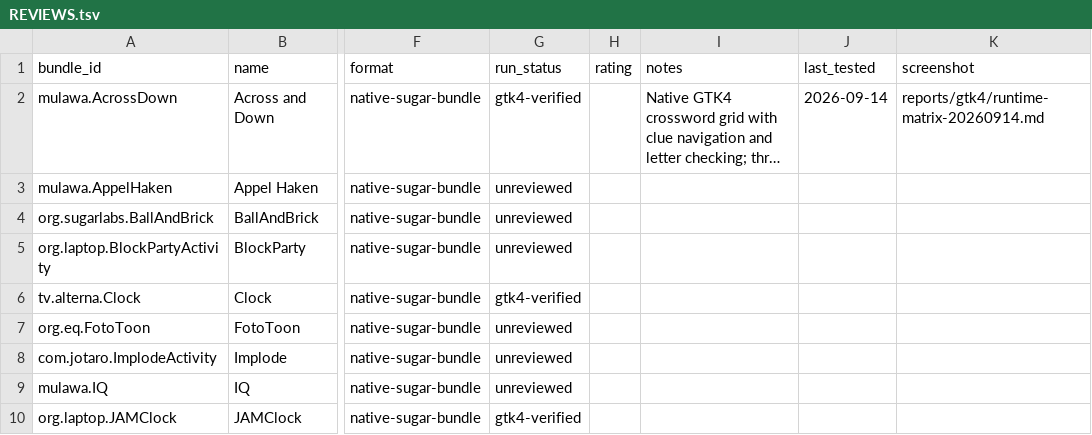
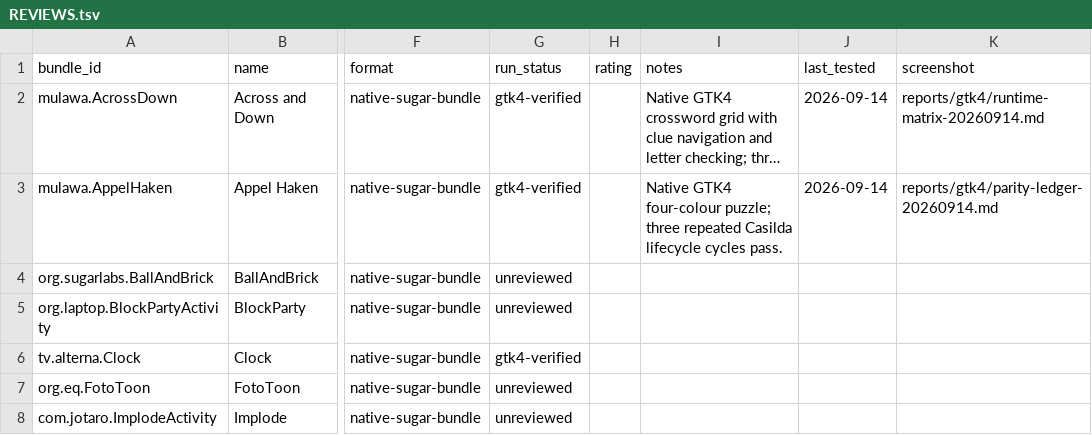
Before and after one commit to LuckyMonkey/aspartame-linux, a TSV file: docs/activity-reviews/REVIEWS.tsv, drawn as a sheet; only a part is shown, gaps mark what is left out; the shorter side is filled out with more unchanged rows; long unchanged cells end in …; the diff names each change by its address in the sheet, - before the commit and + after, or states it on an @@ line.

Commit message:
gtk4: add native Appel Haken activity

```diff
--- a/docs/activity-reviews/REVIEWS.tsv
+++ b/docs/activity-reviews/REVIEWS.tsv
-G3 (run_status): unreviewed
+G3 (run_status): gtk4-verified
-I3 (notes): (empty)
+I3 (notes): Native GTK4 four-colour puzzle; three repeated Casilda lifecycle cycles pass.
-J3 (last_tested): (empty)
+J3 (last_tested): 2026-09-14
-K3 (screenshot): (empty)
+K3 (screenshot): reports/gtk4/parity-ledger-20260914.md
```
Also changed, not shown: 11 other files.
